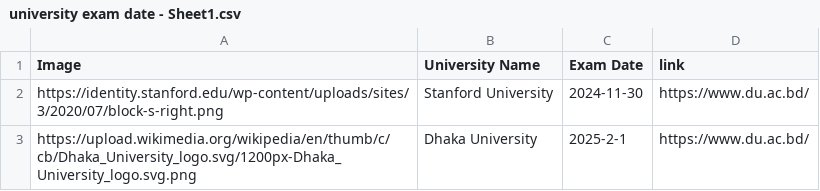
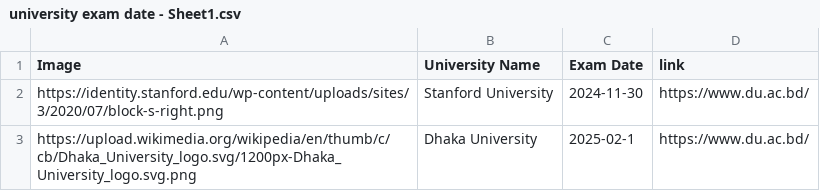
Before and after one commit to rahman-ziad/appdata, a CSV file: university exam date - Sheet1.csv, drawn as a sheet.

Commit message:
Update university exam date - Sheet1.csv

```diff
--- a/university exam date - Sheet1.csv
+++ b/university exam date - Sheet1.csv
@@ -2,2 +2,2 @@ Image,University Name,Exam Date,link,
 https://identity.stanford.edu/wp-content/uploads/sites/3/2020/07/block-s-right.png,Stanford University,2024-11-30,https://www.du.ac.bd/,
-https://upload.wikimedia.org/wikipedia/en/thumb/c/cb/Dhaka_University_logo.svg/1200px-Dhaka_University_logo.svg.png,Dhaka University,2025-2-1,https://www.du.ac.bd/,
+https://upload.wikimedia.org/wikipedia/en/thumb/c/cb/Dhaka_University_logo.svg/1200px-Dhaka_University_logo.svg.png,Dhaka University,2025-02-1,https://www.du.ac.bd/,
```
